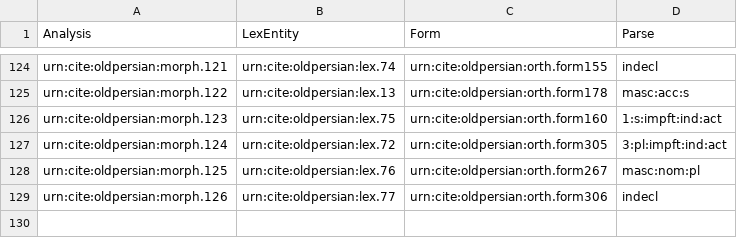
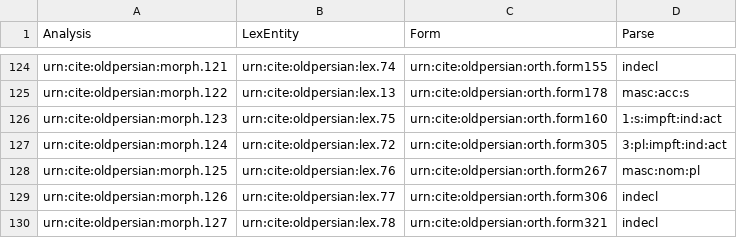
Before and after one commit to neelsmith/op, a CSV file: collections/morph.csv, drawn as a sheet; only a part is shown, gaps mark what is left out.

Commit message:
Update morph.csv

```diff
--- a/collections/morph.csv
+++ b/collections/morph.csv
@@ -129 +129,2 @@ urn:cite:oldpersian:morph.125,urn:cite:oldpersian:lex.76,urn:cite:oldpersian:ort
 urn:cite:oldpersian:morph.126,urn:cite:oldpersian:lex.77,urn:cite:oldpersian:orth.form306,indecl
+urn:cite:oldpersian:morph.127,urn:cite:oldpersian:lex.78,urn:cite:oldpersian:orth.form321,indecl
```
